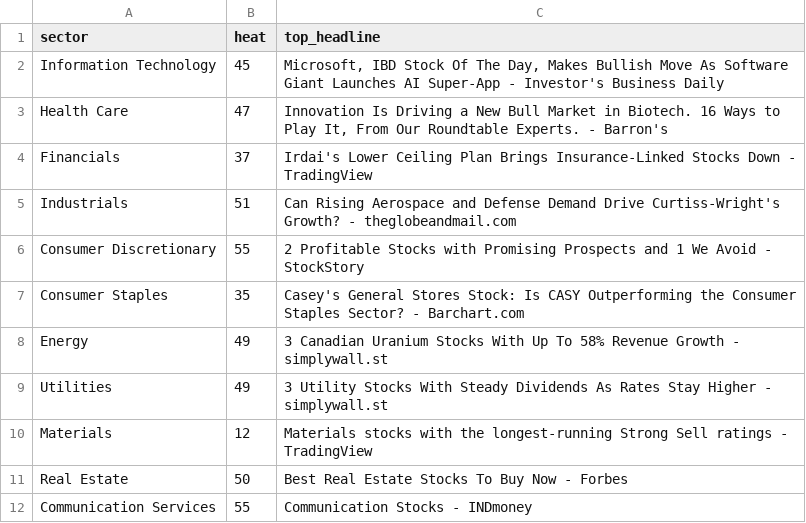
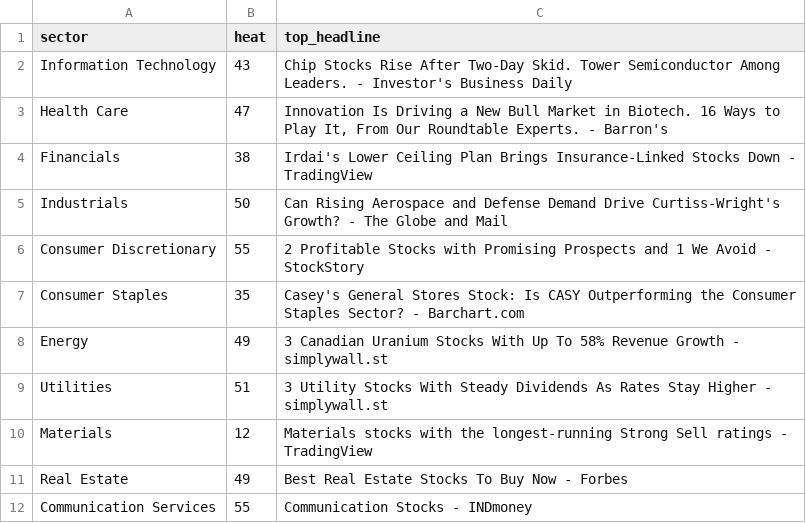
Before and after one commit to ArnaudVarela/TradingScan, a CSV file: dashboard/public/sector_heat_gics.csv, drawn as a sheet.

```diff
--- a/dashboard/public/sector_heat_gics.csv
+++ b/dashboard/public/sector_heat_gics.csv
@@ -1,6 +1,6 @@
 sector,heat,top_headline
-Information Technology,45,"Microsoft, IBD Stock Of The Day, Makes Bullish Move As Software Giant Launches AI Super-App - Investor's Business Daily"
+Information Technology,43,Chip Stocks Rise After Two-Day Skid. Tower Semiconductor Among Leaders. - Investor's Business Daily
 Health Care,47,"Innovation Is Driving a New Bull Market in Biotech. 16 Ways to Play It, From Our Roundtable Experts. - Barron's"
-Financials,37,Irdai's Lower Ceiling Plan Brings Insurance-Linked Stocks Down - TradingView
-Industrials,51,Can Rising Aerospace and Defense Demand Drive Curtiss-Wright's Growth? - theglobeandmail.com
+Financials,38,Irdai's Lower Ceiling Plan Brings Insurance-Linked Stocks Down - TradingView
+Industrials,50,Can Rising Aerospace and Defense Demand Drive Curtiss-Wright's Growth? - The Globe and Mail
 Consumer Discretionary,55,2 Profitable Stocks with Promising Prospects and 1 We Avoid - StockStory
@@ -8,5 +8,5 @@ Consumer Staples,35,Casey's General Stores Stock: Is CASY Outperforming the Cons
 Energy,49,3 Canadian Uranium Stocks With Up To 58% Revenue Growth - simplywall.st
-Utilities,49,3 Utility Stocks With Steady Dividends As Rates Stay Higher - simplywall.st
+Utilities,51,3 Utility Stocks With Steady Dividends As Rates Stay Higher - simplywall.st
 Materials,12,Materials stocks with the longest-running Strong Sell ratings - TradingView
-Real Estate,50,Best Real Estate Stocks To Buy Now - Forbes
+Real Estate,49,Best Real Estate Stocks To Buy Now - Forbes
 Communication Services,55,Communication Stocks - INDmoney
```
Also changed, not shown: dashboard/public/sector_heat.csv.
